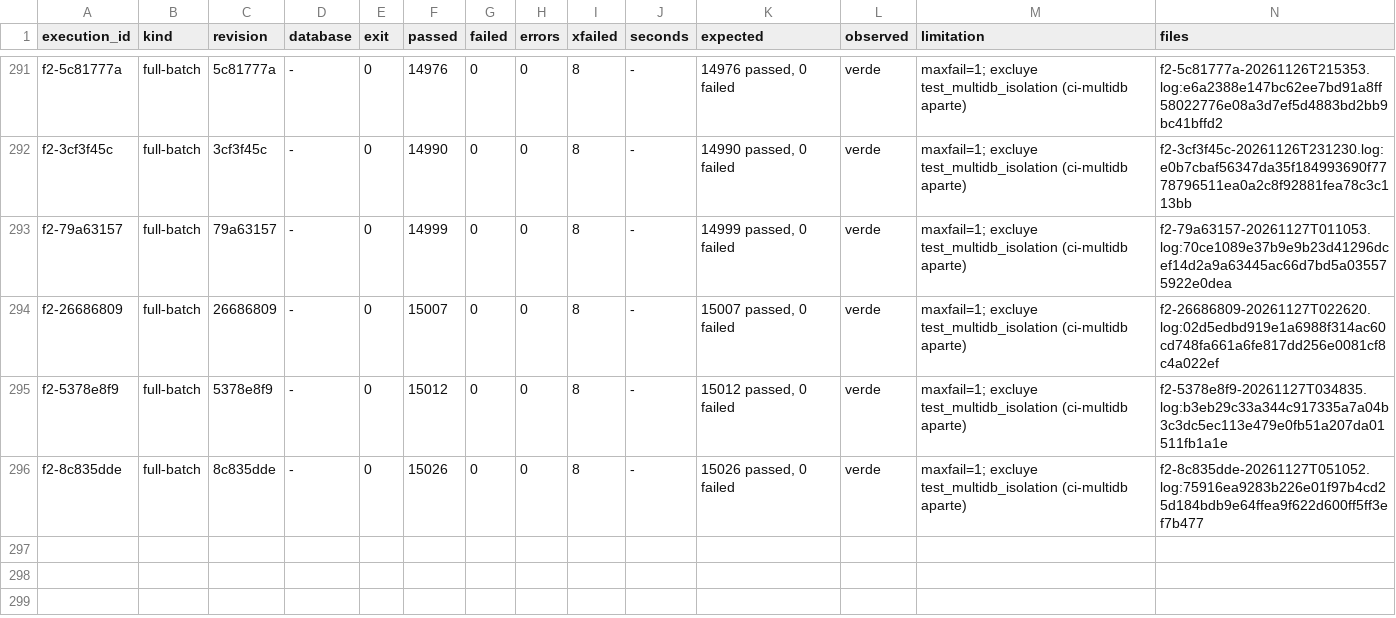
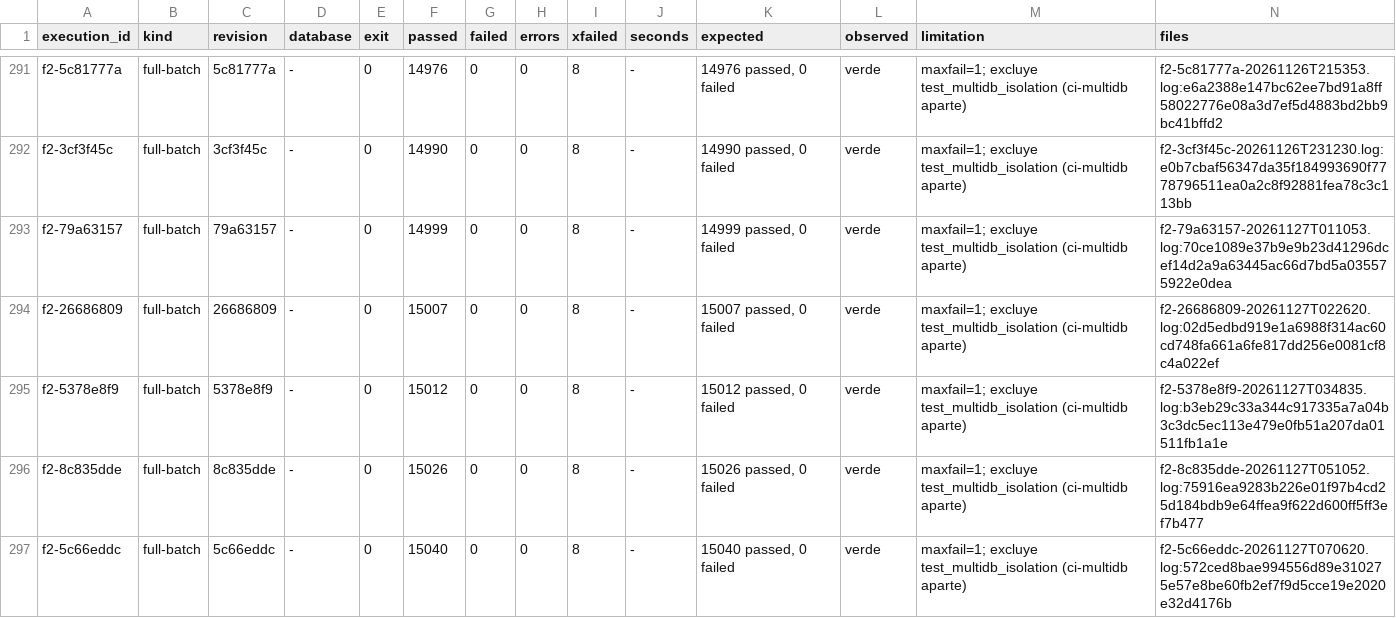
Before and after one commit to jcg-admin/kaupamex-api, a TSV file: scripts/workbench/orm-continuation-plan-20261103T095630/outputs/gates/index.tsv, drawn as a sheet; only a part is shown, gaps mark what is left out; the diff names each change by its address in the sheet, - before the commit and + after, or states it on an @@ line.

Commit message:
Record F2 of 5c66eddc and the 3d plan unit
The full batch of 5c66eddc (ir.embedded.actions on BaseModel)
passed 15040 tests with no failure. Its evidence and the plan unit
ir-embedded-actions-basemodel-0397 enter the workbench so the unit
can settle.

```diff
--- a/scripts/workbench/orm-continuation-plan-20261103T095630/outputs/gates/index.tsv
+++ b/scripts/workbench/orm-continuation-plan-20261103T095630/outputs/gates/index.tsv
+row 297: f2-5c66eddc | full-batch | 5c66eddc | - | 0 | 15040 | 0 | 0 | 8 | - | 15040 passed, 0 failed | verde | maxfail=1; excluye test_multidb_isolation (ci-multidb aparte) | f2-5c66eddc-20261127T070620.log:572ced8bae994556d89e310275e57e8be60fb2ef7f9d5cce19e2020e32d4176b
```
Also changed, not shown: 3 other files.
